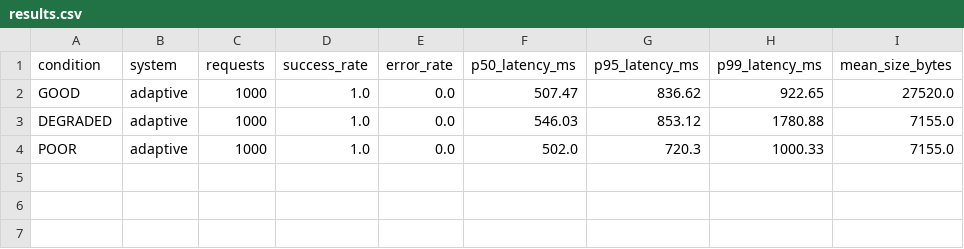
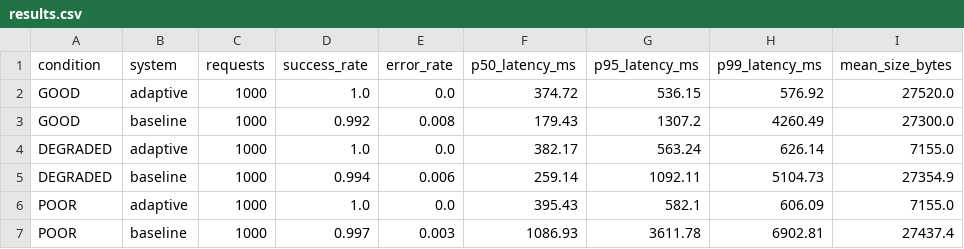
Before and after one commit to joelanarba/adaptive-gateway, a CSV file: benchmarks/results/results.csv, drawn as a sheet.

Commit message:
feat(bench): add experiment results and latency/payload charts

```diff
--- a/benchmarks/results/results.csv
+++ b/benchmarks/results/results.csv
@@ -1,4 +1,7 @@
 condition,system,requests,success_rate,error_rate,p50_latency_ms,p95_latency_ms,p99_latency_ms,mean_size_bytes
-GOOD,adaptive,1000,1.0,0.0,507.47,836.62,922.65,27520.0
-DEGRADED,adaptive,1000,1.0,0.0,546.03,853.12,1780.88,7155.0
-POOR,adaptive,1000,1.0,0.0,502.0,720.3,1000.33,7155.0
+GOOD,adaptive,1000,1.0,0.0,374.72,536.15,576.92,27520.0
+GOOD,baseline,1000,0.992,0.008,179.43,1307.2,4260.49,27300.0
+DEGRADED,adaptive,1000,1.0,0.0,382.17,563.24,626.14,7155.0
+DEGRADED,baseline,1000,0.994,0.006,259.14,1092.11,5104.73,27354.9
+POOR,adaptive,1000,1.0,0.0,395.43,582.1,606.09,7155.0
+POOR,baseline,1000,0.997,0.003,1086.93,3611.78,6902.81,27437.4
```
Also changed, not shown: 2 other files.
